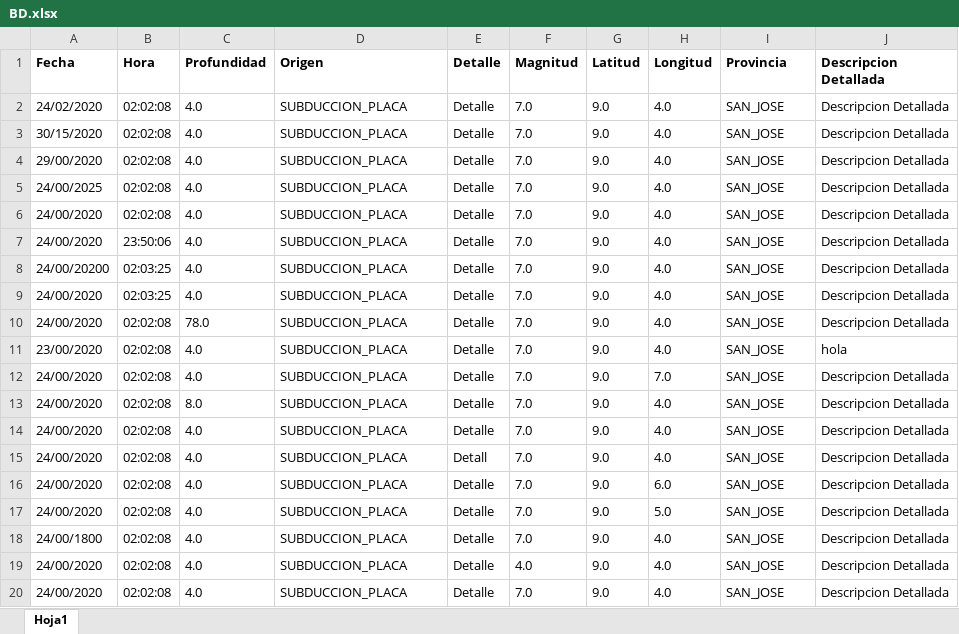
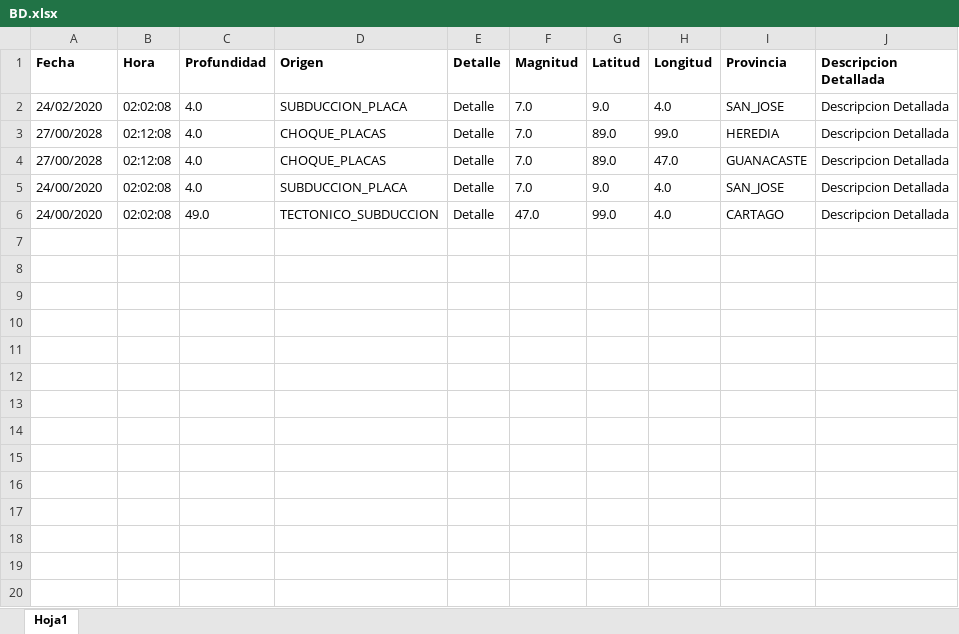
Before and after one commit to AllisonSFlores/Proyecto-1-de-POO-2020, an Excel workbook: Proyecto1_Sistema_Sismico/BD.xlsx, sheet Hoja1, drawn as a sheet; values as stored, in another font and other column widths than the file's, no borders; removed rows and columns are numbered as before the commit, all else as after; the diff names each change by its address in the sheet, - before the commit and + after, or states it on an @@ line.

```diff
--- a/Proyecto1_Sistema_Sismico/BD.xlsx (sheet Hoja1)
+++ b/Proyecto1_Sistema_Sismico/BD.xlsx (sheet Hoja1)
-row 3: 30/15/2020 | 02:02:08 | 4.0 | SUBDUCCION_PLACA | Detalle | 7.0 | 9.0 | 4.0 | SAN_JOSE | Descripcion Detallada
-A3 (Fecha): 29/00/2020
+A3 (Fecha): 27/00/2028
-B3:B4 (Hora): 02:02:08
+B3:B4 (Hora): 02:12:08
-D3:D4 (Origen): SUBDUCCION_PLACA
+D3:D4 (Origen): CHOQUE_PLACAS
-G3:G4 (Latitud): 9.0
+G3:G4 (Latitud): 89.0
-H3 (Longitud): 4.0
+H3 (Longitud): 99.0
-I3 (Provincia): SAN_JOSE
+I3 (Provincia): HEREDIA
-A4 (Fecha): 24/00/2025
+A4 (Fecha): 27/00/2028
-H4 (Longitud): 4.0
+H4 (Longitud): 47.0
-I4 (Provincia): SAN_JOSE
+I4 (Provincia): GUANACASTE
-row 7: 24/00/2020 | 23:50:06 | 4.0 | SUBDUCCION_PLACA | Detalle | 7.0 | 9.0 | 4.0 | SAN_JOSE | Descripcion Detallada
-row 8: 24/00/20200 | 02:03:25 | 4.0 | SUBDUCCION_PLACA | Detalle | 7.0 | 9.0 | 4.0 | SAN_JOSE | Descripcion Detallada
-row 9: 24/00/2020 | 02:03:25 | 4.0 | SUBDUCCION_PLACA | Detalle | 7.0 | 9.0 | 4.0 | SAN_JOSE | Descripcion Detallada
-C6 (Profundidad): 78.0
+C6 (Profundidad): 49.0
-D6 (Origen): SUBDUCCION_PLACA
+D6 (Origen): TECTONICO_SUBDUCCION
-F6 (Magnitud): 7.0
+F6 (Magnitud): 47.0
-G6 (Latitud): 9.0
+G6 (Latitud): 99.0
-I6 (Provincia): SAN_JOSE
+I6 (Provincia): CARTAGO
-row 11: 23/00/2020 | 02:02:08 | 4.0 | SUBDUCCION_PLACA | Detalle | 7.0 | 9.0 | 4.0 | SAN_JOSE | hola
-row 12: 24/00/2020 | 02:02:08 | 4.0 | SUBDUCCION_PLACA | Detalle | 7.0 | 9.0 | 7.0 | SAN_JOSE | Descripcion Detallada
-row 13: 24/00/2020 | 02:02:08 | 8.0 | SUBDUCCION_PLACA | Detalle | 7.0 | 9.0 | 4.0 | SAN_JOSE | Descripcion Detallada
-row 14: 24/00/2020 | 02:02:08 | 4.0 | SUBDUCCION_PLACA | Detalle | 7.0 | 9.0 | 4.0 | SAN_JOSE | Descripcion Detallada
-row 15: 24/00/2020 | 02:02:08 | 4.0 | SUBDUCCION_PLACA | Detall | 7.0 | 9.0 | 4.0 | SAN_JOSE | Descripcion Detallada
-row 16: 24/00/2020 | 02:02:08 | 4.0 | SUBDUCCION_PLACA | Detalle | 7.0 | 9.0 | 6.0 | SAN_JOSE | Descripcion Detallada
-row 17: 24/00/2020 | 02:02:08 | 4.0 | SUBDUCCION_PLACA | Detalle | 7.0 | 9.0 | 5.0 | SAN_JOSE | Descripcion Detallada
-row 18: 24/00/1800 | 02:02:08 | 4.0 | SUBDUCCION_PLACA | Detalle | 7.0 | 9.0 | 4.0 | SAN_JOSE | Descripcion Detallada
-row 19: 24/00/2020 | 02:02:08 | 4.0 | SUBDUCCION_PLACA | Detalle | 4.0 | 9.0 | 4.0 | SAN_JOSE | Descripcion Detallada
-row 20: 24/00/2020 | 02:02:08 | 4.0 | SUBDUCCION_PLACA | Detalle | 7.0 | 9.0 | 4.0 | SAN_JOSE | Descripcion Detallada
```
Also changed, not shown: 3 other files.
